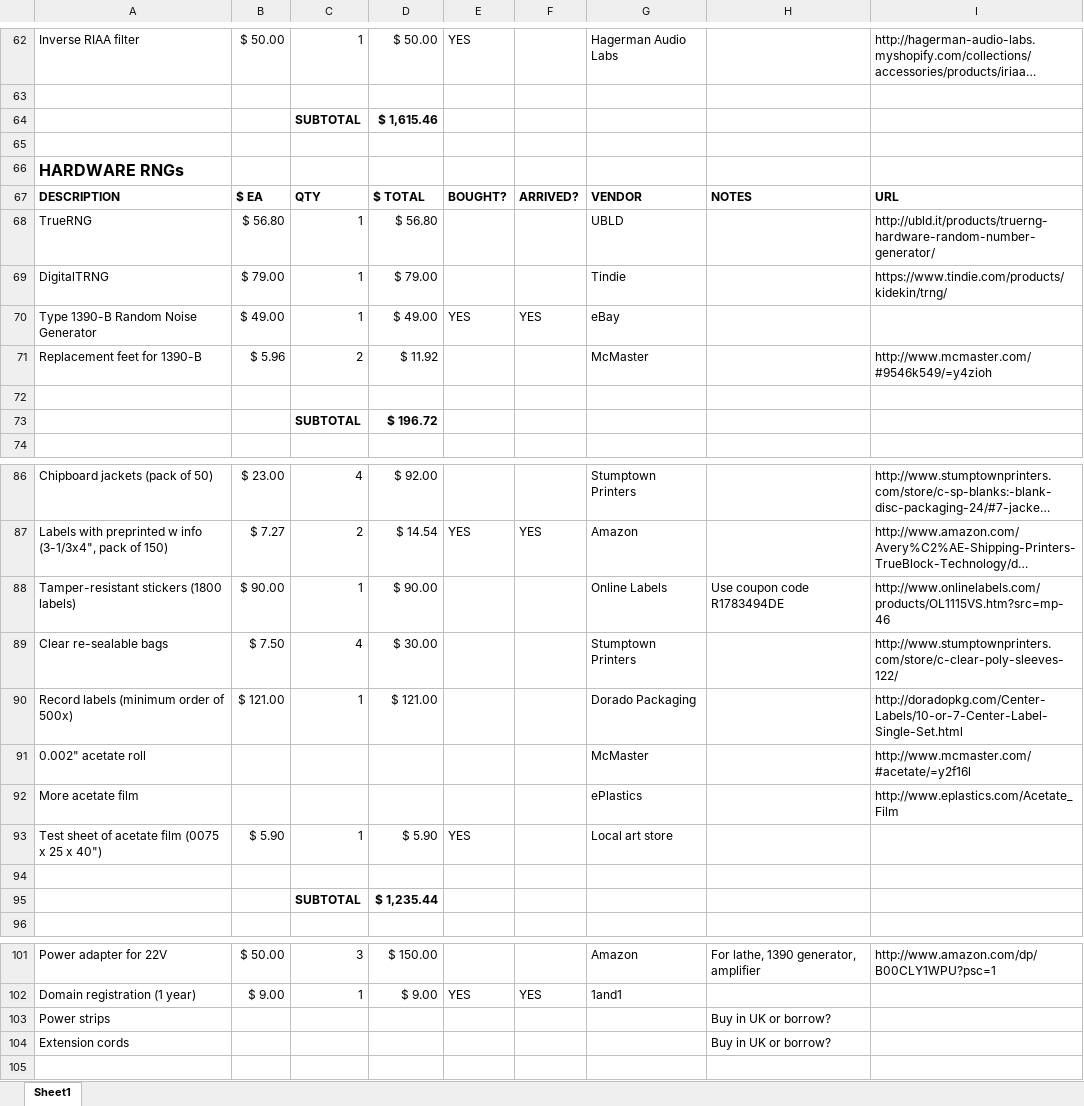
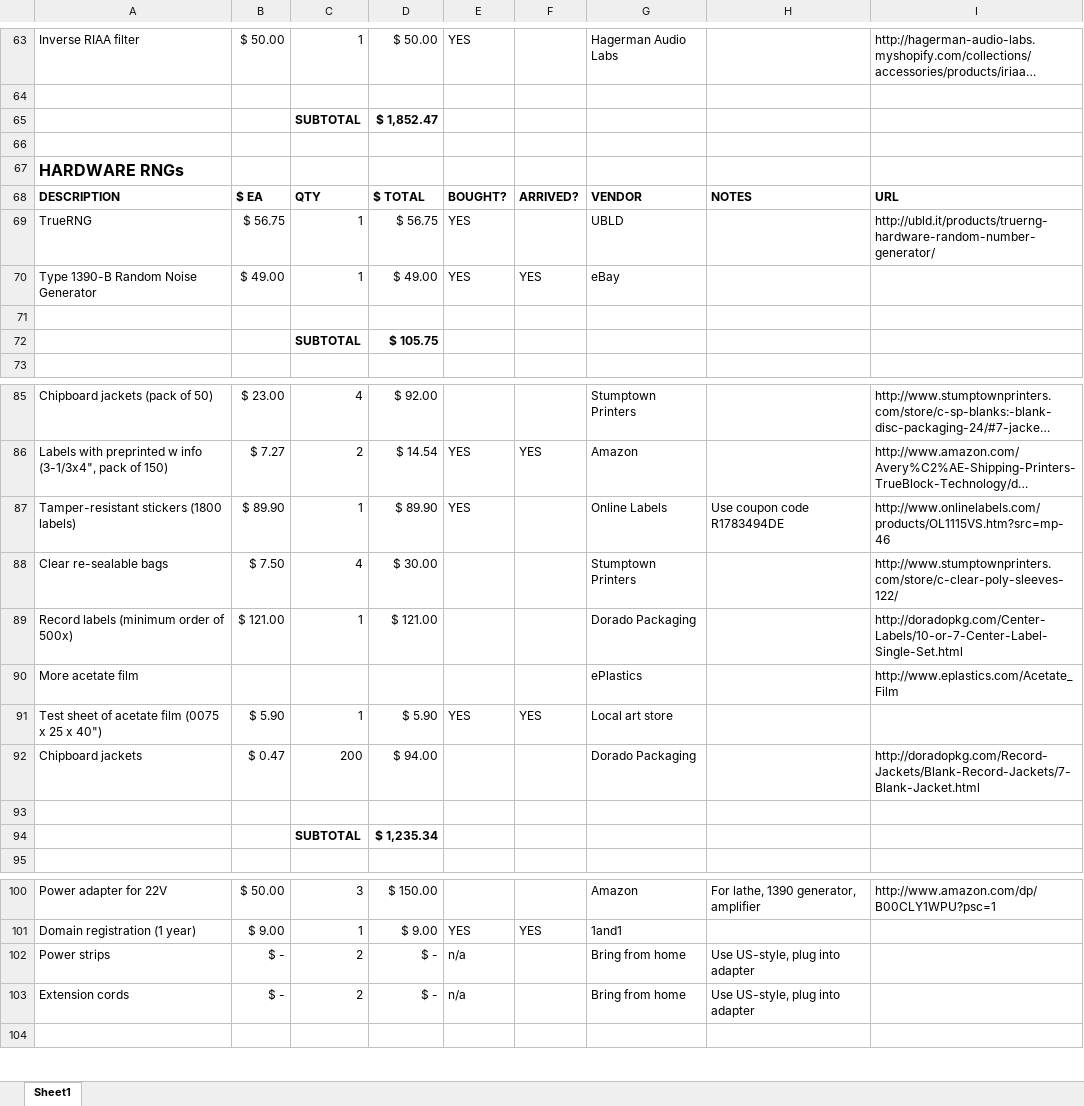
Before and after one commit to jeffThompson/WhiteNoiseBoutique, an Excel workbook: DetailedBudget.xlsx, sheet Sheet1, drawn as a sheet; only a part is shown, gaps mark what is left out; long unchanged cells end in …; values as stored, in another font and other column widths than the file's, no borders; removed rows and columns are numbered as before the commit, all else as after; the diff covers the shown part only; the diff names each change by its address in the sheet, - before the commit and + after, or states it on an @@ line.

```diff
--- a/DetailedBudget.xlsx (sheet Sheet1)
+++ b/DetailedBudget.xlsx (sheet Sheet1)
-D65: $ 1,615.46
+D65: $ 1,852.47
-B69: $ 56.80
+B69: $ 56.75
-D69: $ 56.80
+D69: $ 56.75
-E69: (empty)
+E69: YES
-row 69: DigitalTRNG | $ 79.00 | 1 | $ 79.00 |  |  | Tindie |  | https://www.tindie.com/products/kidekin/trng/
-row 71: Replacement feet for 1390-B | $ 5.96 | 2 | $ 11.92 |  |  | McMaster |  | http://www.mcmaster.com/#9546k549/=y4zioh
-D72: $ 196.72
+D72: $ 105.75
-B87: $ 90.00
+B87: $ 89.90
-D87: $ 90.00
+D87: $ 89.90
-E87: (empty)
+E87: YES
-row 91: 0.002" acetate roll |  |  |  |  |  | McMaster |  | http://www.mcmaster.com/#acetate/=y2f16l
-F91: (empty)
+F91: YES
+row 92: Chipboard jackets | $ 0.47 | 200 | $ 94.00 |  |  | Dorado Packaging |  | http://doradopkg.com/Record-Jackets/Blank-Record-Jackets/7-Blank-Jacket.html
-D94: $ 1,235.44
+D94: $ 1,235.34
-row 103: Power strips |  |  |  |  |  |  | Buy in UK or borrow?
-row 104: Extension cords |  |  |  |  |  |  | Buy in UK or borrow?
+row 102: Power strips | $ - | 2 | $ - | n/a |  | Bring from home | Use US-style, plug into adapter
+row 103: Extension cords | $ - | 2 | $ - | n/a |  | Bring from home | Use US-style, plug into adapter
```
Also changed, not shown: 4 added rows, 3 removed rows and 22 edited cells elsewhere in this sheet, formulas that keep their value.
